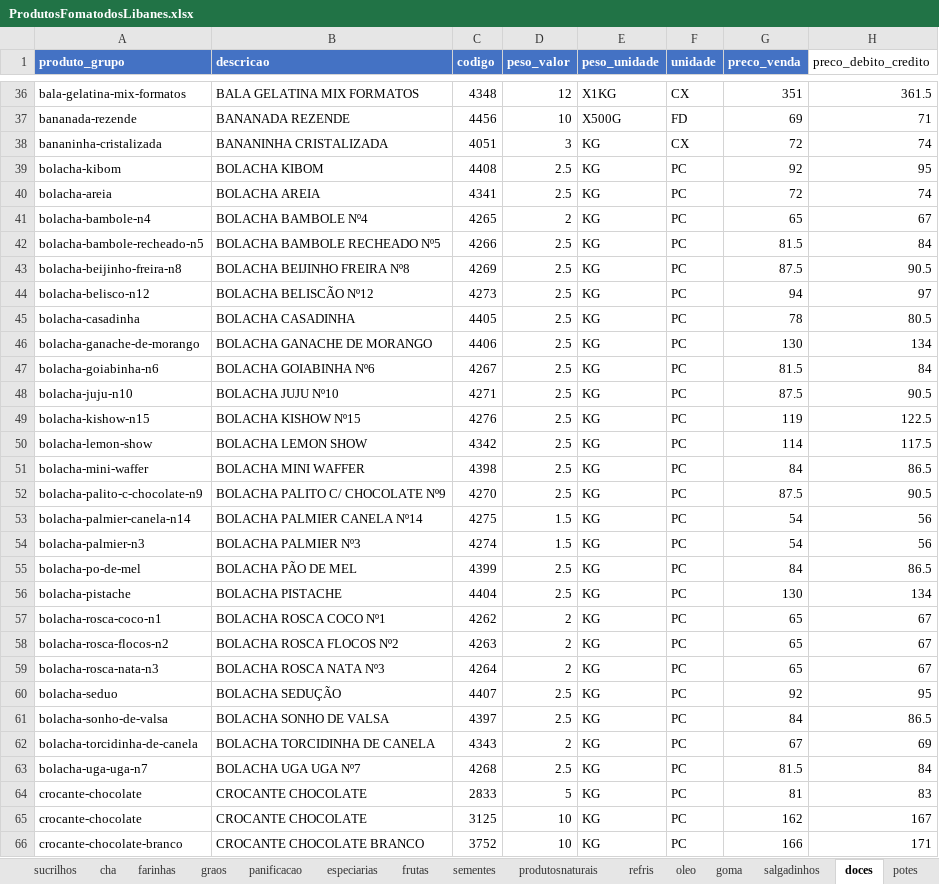
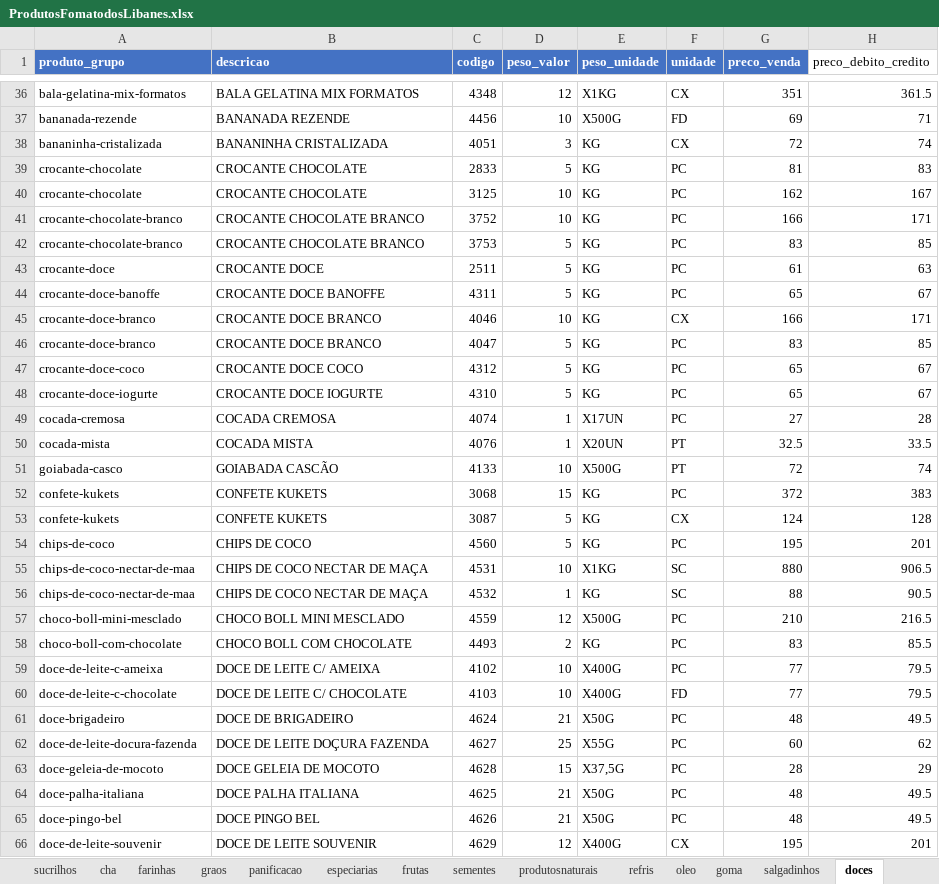
Before and after one commit to MuriloBastos6/produtos-libanes, an Excel workbook: data/ProdutosFomatodosLibanes.xlsx, sheet doces, drawn as a sheet; only a part is shown, gaps mark what is left out; the shorter side is filled out with more unchanged rows; values as stored, in another font and other column widths than the file's, no borders; the diff names each change by its address in the sheet, - before the commit and + after, or states it on an @@ line.

```diff
--- a/data/ProdutosFomatodosLibanes.xlsx (sheet doces)
+++ b/data/ProdutosFomatodosLibanes.xlsx (sheet doces)
-row 39: bolacha-kibom | BOLACHA KIBOM | 4408 | 2.5 | KG | PC | 92 | 95
-row 40: bolacha-areia | BOLACHA AREIA | 4341 | 2.5 | KG | PC | 72 | 74
-row 41: bolacha-bambole-n4 | BOLACHA BAMBOLE Nº4 | 4265 | 2 | KG | PC | 65 | 67
-row 42: bolacha-bambole-recheado-n5 | BOLACHA BAMBOLE RECHEADO Nº5 | 4266 | 2.5 | KG | PC | 81.5 | 84
-row 43: bolacha-beijinho-freira-n8 | BOLACHA BEIJINHO FREIRA Nº8 | 4269 | 2.5 | KG | PC | 87.5 | 90.5
-row 44: bolacha-belisco-n12 | BOLACHA BELISCÃO Nº12 | 4273 | 2.5 | KG | PC | 94 | 97
-row 45: bolacha-casadinha | BOLACHA CASADINHA | 4405 | 2.5 | KG | PC | 78 | 80.5
-row 46: bolacha-ganache-de-morango | BOLACHA GANACHE DE MORANGO | 4406 | 2.5 | KG | PC | 130 | 134
-row 47: bolacha-goiabinha-n6 | BOLACHA GOIABINHA Nº6 | 4267 | 2.5 | KG | PC | 81.5 | 84
-row 48: bolacha-juju-n10 | BOLACHA JUJU Nº10 | 4271 | 2.5 | KG | PC | 87.5 | 90.5
-row 49: bolacha-kishow-n15 | BOLACHA KISHOW Nº15 | 4276 | 2.5 | KG | PC | 119 | 122.5
-row 50: bolacha-lemon-show | BOLACHA LEMON SHOW | 4342 | 2.5 | KG | PC | 114 | 117.5
-row 51: bolacha-mini-waffer | BOLACHA MINI WAFFER | 4398 | 2.5 | KG | PC | 84 | 86.5
-row 52: bolacha-palito-c-chocolate-n9 | BOLACHA PALITO C/ CHOCOLATE Nº9 | 4270 | 2.5 | KG | PC | 87.5 | 90.5
-row 53: bolacha-palmier-canela-n14 | BOLACHA PALMIER CANELA Nº14 | 4275 | 1.5 | KG | PC | 54 | 56
-row 54: bolacha-palmier-n3 | BOLACHA PALMIER Nº3 | 4274 | 1.5 | KG | PC | 54 | 56
-row 55: bolacha-po-de-mel | BOLACHA PÃO DE MEL | 4399 | 2.5 | KG | PC | 84 | 86.5
-row 56: bolacha-pistache | BOLACHA PISTACHE | 4404 | 2.5 | KG | PC | 130 | 134
-row 57: bolacha-rosca-coco-n1 | BOLACHA ROSCA COCO Nº1 | 4262 | 2 | KG | PC | 65 | 67
-row 58: bolacha-rosca-flocos-n2 | BOLACHA ROSCA FLOCOS Nº2 | 4263 | 2 | KG | PC | 65 | 67
-row 59: bolacha-rosca-nata-n3 | BOLACHA ROSCA NATA Nº3 | 4264 | 2 | KG | PC | 65 | 67
-row 60: bolacha-seduo | BOLACHA SEDUÇÃO | 4407 | 2.5 | KG | PC | 92 | 95
-row 61: bolacha-sonho-de-valsa | BOLACHA SONHO DE VALSA | 4397 | 2.5 | KG | PC | 84 | 86.5
-row 62: bolacha-torcidinha-de-canela | BOLACHA TORCIDINHA DE CANELA | 4343 | 2 | KG | PC | 67 | 69
-row 63: bolacha-uga-uga-n7 | BOLACHA UGA UGA Nº7 | 4268 | 2.5 | KG | PC | 81.5 | 84
```
Also changed, not shown: sheet promoçoes, sheet graos, sheet frutas, other sheet tabs, 36 other files.
